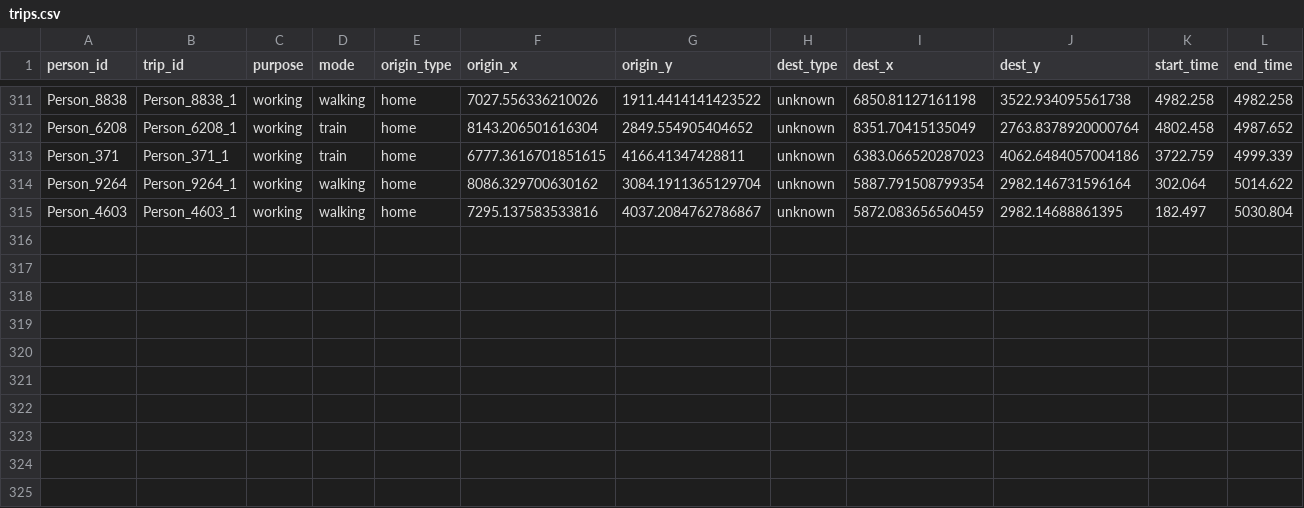
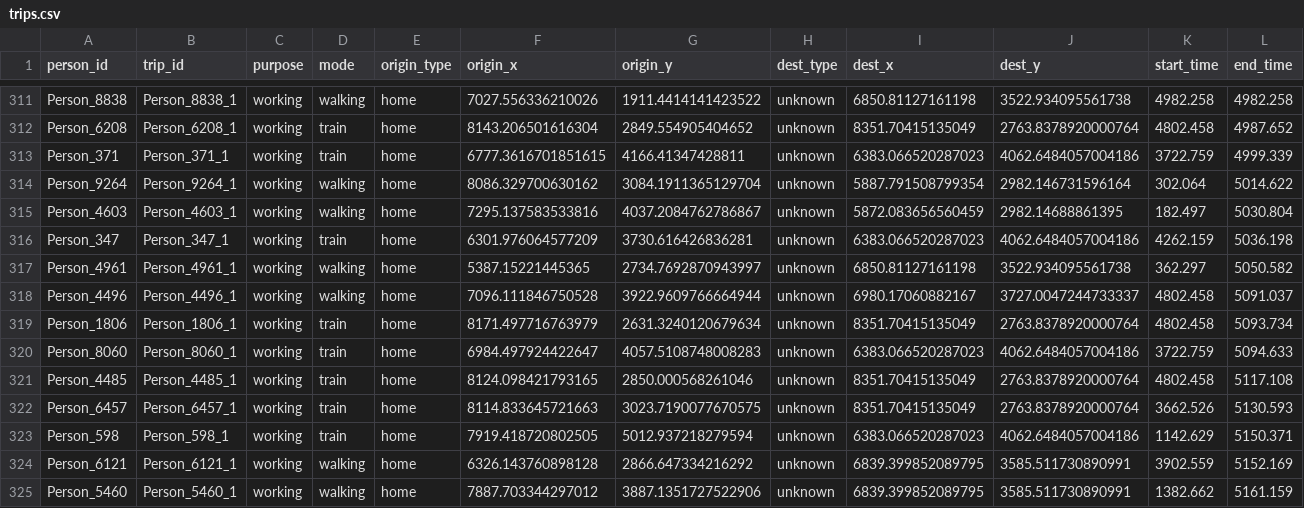
Before and after one commit to jasantos-pa/CitySimulationGAMA, a CSV file: models/trips.csv, drawn as a sheet; only a part is shown, gaps mark what is left out; rows hold the shown columns only; the diff names each change by its address in the sheet, - before the commit and + after, or states it on an @@ line.

Commit message:
Add new trip records to trips.csv for various persons with updated attributes

```diff
--- a/models/trips.csv
+++ b/models/trips.csv
+row 316: Person_347 | Person_347_1 | working | train | home | 6301.976064577209 | 3730.616426836281 | unknown | 6383.066520287023 | 4062.6484057004186 | 4262.159 | 5036.198
+row 317: Person_4961 | Person_4961_1 | working | walking | home | 5387.15221445365 | 2734.7692870943997 | unknown | 6850.81127161198 | 3522.934095561738 | 362.297 | 5050.582
+row 318: Person_4496 | Person_4496_1 | working | walking | home | 7096.111846750528 | 3922.9609766664944 | unknown | 6980.17060882167 | 3727.0047244733337 | 4802.458 | 5091.037
+row 319: Person_1806 | Person_1806_1 | working | train | home | 8171.497716763979 | 2631.3240120679634 | unknown | 8351.70415135049 | 2763.8378920000764 | 4802.458 | 5093.734
+row 320: Person_8060 | Person_8060_1 | working | train | home | 6984.497924422647 | 4057.5108748008283 | unknown | 6383.066520287023 | 4062.6484057004186 | 3722.759 | 5094.633
+row 321: Person_4485 | Person_4485_1 | working | train | home | 8124.098421793165 | 2850.000568261046 | unknown | 8351.70415135049 | 2763.8378920000764 | 4802.458 | 5117.108
+row 322: Person_6457 | Person_6457_1 | working | train | home | 8114.833645721663 | 3023.7190077670575 | unknown | 8351.70415135049 | 2763.8378920000764 | 3662.526 | 5130.593
+row 323: Person_598 | Person_598_1 | working | train | home | 7919.418720802505 | 5012.937218279594 | unknown | 6383.066520287023 | 4062.6484057004186 | 1142.629 | 5150.371
+row 324: Person_6121 | Person_6121_1 | working | walking | home | 6326.143760898128 | 2866.647334216292 | unknown | 6839.399852089795 | 3585.511730890991 | 3902.559 | 5152.169
+row 325: Person_5460 | Person_5460_1 | working | walking | home | 7887.703344297012 | 3887.1351727522906 | unknown | 6839.399852089795 | 3585.511730890991 | 1382.662 | 5161.159
```
Also changed, not shown: 1 other file.
